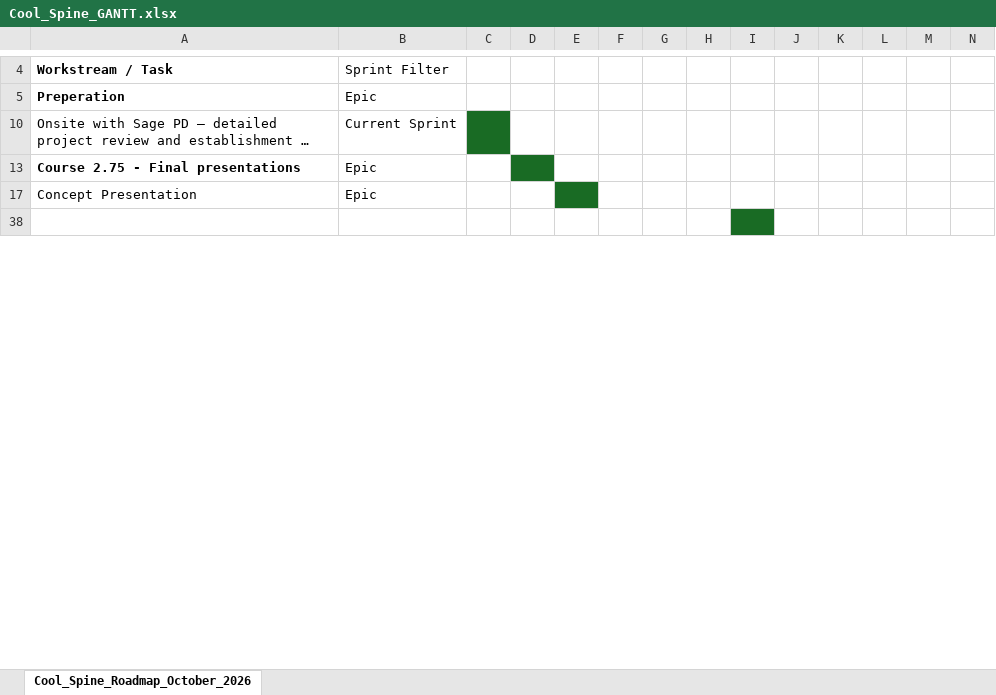
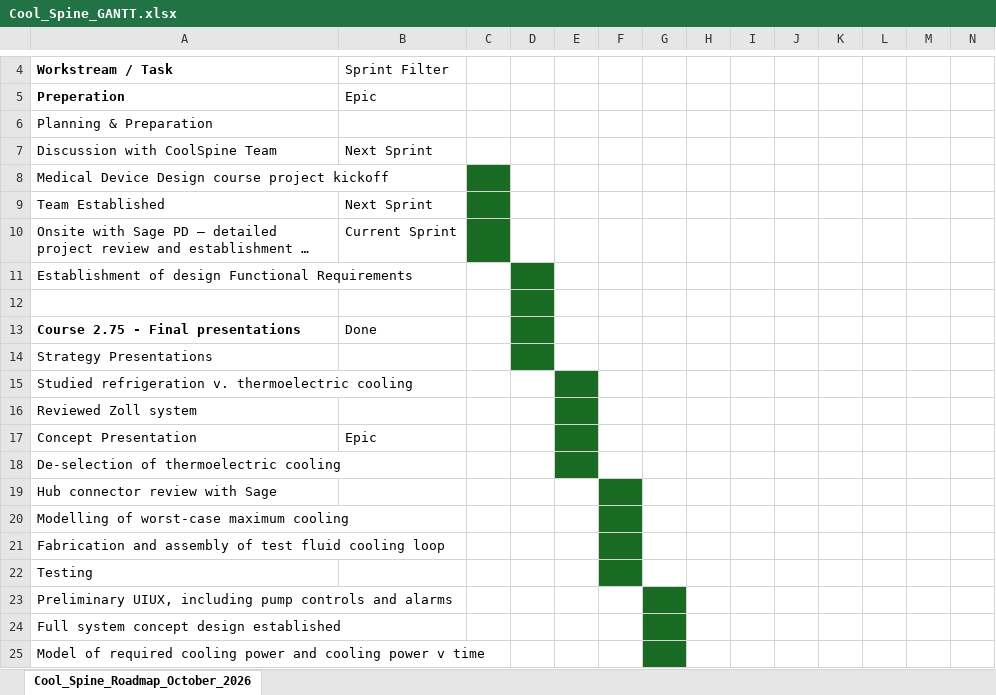
Before and after one commit to PatrykPrezyna/spine-cooling-runtime, an Excel workbook: tools/GANTT/Cool_Spine_GANTT.xlsx, sheet Cool_Spine_Roadmap_October_2026, drawn as a sheet; only a part is shown, gaps mark what is left out; the shorter side is filled out with more unchanged rows; long unchanged cells end in …; values as stored, in another font and other column widths than the file's, no borders; conditional formats not drawn; rows hold the shown columns only; the diff covers the shown part only; the diff names each change by its address in the sheet, - before the commit and + after, or states it on an @@ line.

```diff
--- a/tools/GANTT/Cool_Spine_GANTT.xlsx (sheet Cool_Spine_Roadmap_October_2026)
+++ b/tools/GANTT/Cool_Spine_GANTT.xlsx (sheet Cool_Spine_Roadmap_October_2026)
@@ row 6 unhidden: Planning & Preparation @@
@@ row 7 unhidden: Discussion with CoolSpine Team | Next Sprint @@
@@ row 8 unhidden: Medical Device Design course project kickoff @@
@@ row 9 unhidden: Team Established | Next Sprint @@
@@ row 11 unhidden: Establishment of design Functional Requirements @@
+row 12: (empty)
-B13: Epic
+B13: Done
@@ row 14 unhidden: Strategy Presentations @@
@@ row 15 unhidden: Studied refrigeration v. thermoelectric cooling @@
@@ row 16 unhidden: Reviewed Zoll system @@
@@ row 18 unhidden: De-selection of thermoelectric cooling @@
@@ row 19 unhidden: Hub connector review with Sage @@
@@ row 20 unhidden: Modelling of worst-case maximum cooling @@
@@ row 21 unhidden: Fabrication and assembly of test fluid cooling loop @@
@@ row 22 unhidden: Testing @@
@@ row 23 unhidden: Preliminary UIUX, including pump controls and alarms @@
@@ row 24 unhidden: Full system concept design established @@
@@ row 25 unhidden: Model of required cooling power and cooling power v time @@
```
Also changed, not shown: 54 added rows, 58 hidden or unhidden rows, 1 edited cell and cell formats elsewhere in this sheet, hidden cells, 13 other files.
